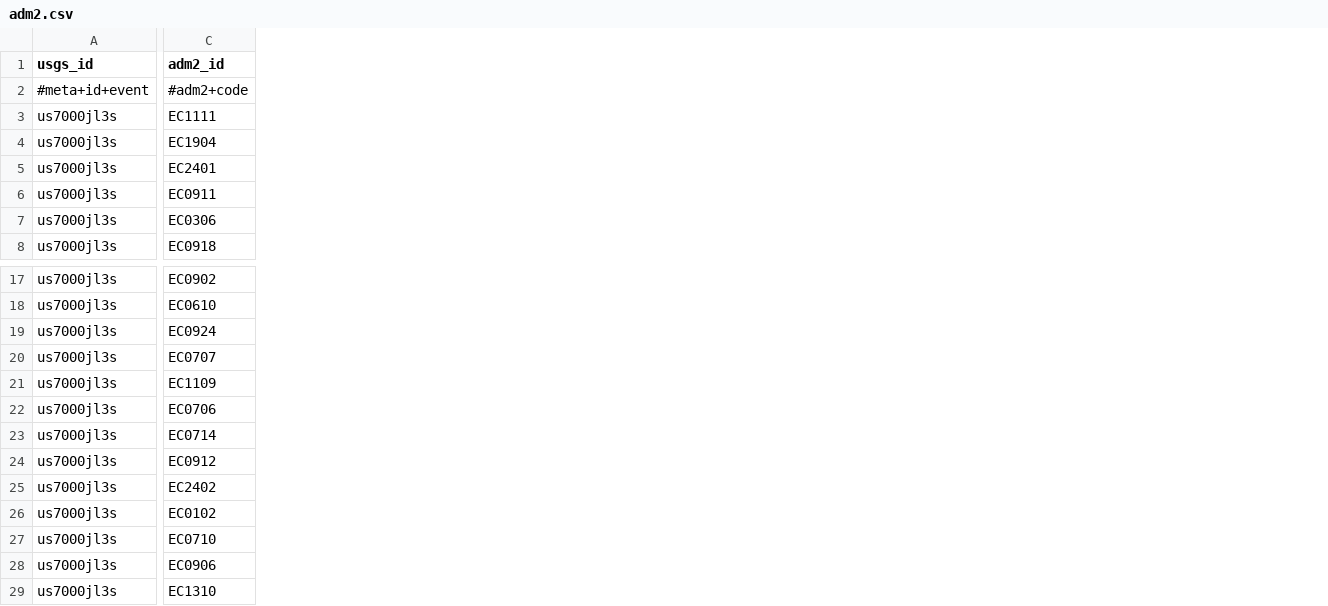
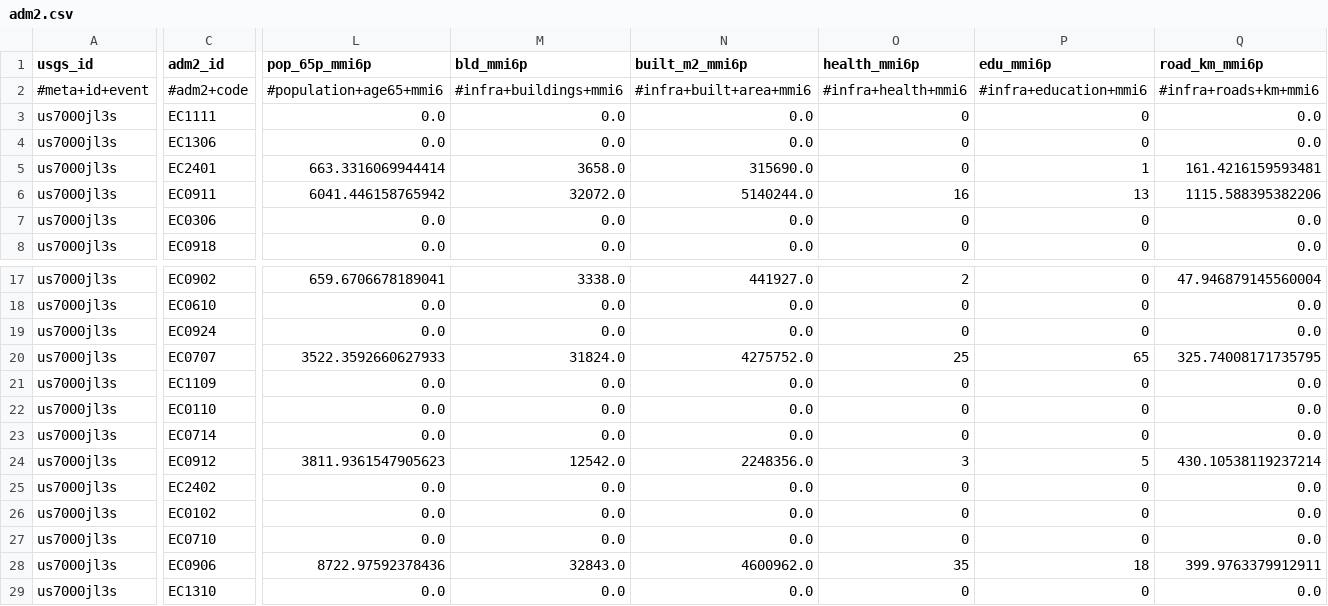
Before and after one commit to sforero77/CENTINELA, a CSV file: reports/us7000jl3s/adm2.csv, drawn as a sheet; only a part is shown, gaps mark what is left out; the diff covers the shown part only; the diff names each change by its address in the sheet, - before the commit and + after, or states it on an @@ line.

Commit message:
P3: reporte de us7000jl3s

```diff
--- a/reports/us7000jl3s/adm2.csv
+++ b/reports/us7000jl3s/adm2.csv
+column L (pop_65p_mmi6p), rows 2-3: #population+age65+mmi6 | 0.0; rows 5-8: 663.3316069944414 | 6041.446158765942 | 0.0 | 0.0; rows 17-21: 659.6706678189041 | 0.0 | 0.0 | 3522.3592660627933 | 0.0; rows 23-29: 0.0 | 3811.9361547905623 | 0.0 | 0.0 | 0.0 | 8722.97592378436 | 0.0
+column M (bld_mmi6p), rows 2-3: #infra+buildings+mmi6 | 0.0; rows 5-8: 3658.0 | 32072.0 | 0.0 | 0.0; rows 17-21: 3338.0 | 0.0 | 0.0 | 31824.0 | 0.0; rows 23-29: 0.0 | 12542.0 | 0.0 | 0.0 | 0.0 | 32843.0 | 0.0
+column N (built_m2_mmi6p), rows 2-3: #infra+built+area+mmi6 | 0.0; rows 5-8: 315690.0 | 5140244.0 | 0.0 | 0.0; rows 17-21: 441927.0 | 0.0 | 0.0 | 4275752.0 | 0.0; rows 23-29: 0.0 | 2248356.0 | 0.0 | 0.0 | 0.0 | 4600962.0 | 0.0
+column O (health_mmi6p), rows 2-3: #infra+health+mmi6 | 0; rows 5-8: 0 | 16 | 0 | 0; rows 17-21: 2 | 0 | 0 | 25 | 0; rows 23-29: 0 | 3 | 0 | 0 | 0 | 35 | 0
+column P (edu_mmi6p), rows 2-3: #infra+education+mmi6 | 0; rows 5-8: 1 | 13 | 0 | 0; rows 17-21: 0 | 0 | 0 | 65 | 0; rows 23-29: 0 | 5 | 0 | 0 | 0 | 18 | 0
+column Q (road_km_mmi6p), rows 2-3: #infra+roads+km+mmi6 | 0.0; rows 5-8: 161.4216159593481 | 1115.588395382206 | 0.0 | 0.0; rows 17-21: 47.946879145560004 | 0.0 | 0.0 | 325.74008171735795 | 0.0; rows 23-29: 0.0 | 430.10538119237214 | 0.0 | 0.0 | 0.0 | 399.9763379912911 | 0.0
@@ row 4 moved to row 61: us7000jl3s @@
@@ row 54 moved to row 4: us7000jl3s @@
@@ row 22 moved to row 44: us7000jl3s @@
@@ row 76 moved to row 22: us7000jl3s @@
```
Also changed, not shown: 21 moved rows and 1 added column elsewhere in this file, 8 other files.
